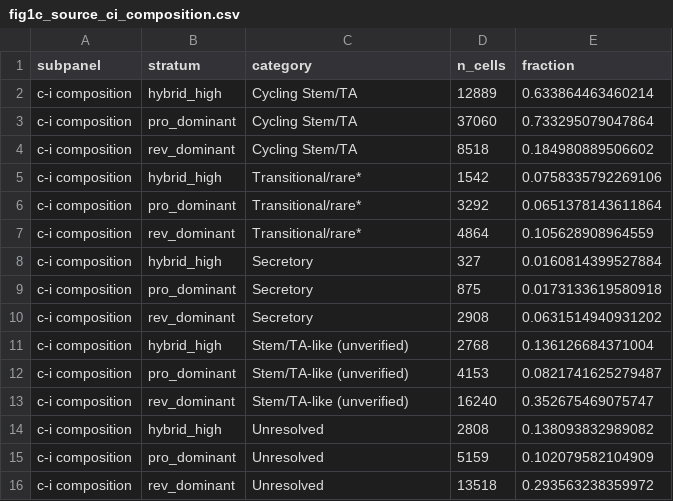
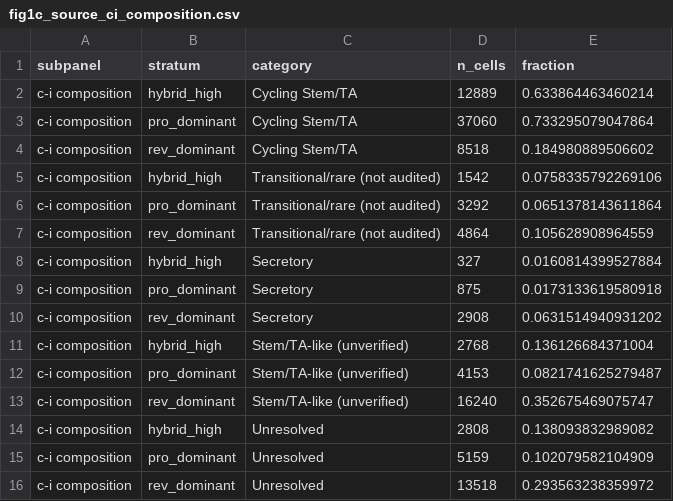
Before and after one commit to leezx/TWEAKR-manuscript, a CSV file: analyses/2026-10-11_fig1c-epithelial-states/figures/fig1c/fig1c_source_ci_composition.csv, drawn as a sheet.

```diff
--- a/analyses/2026-10-11_fig1c-epithelial-states/figures/fig1c/fig1c_source_ci_composition.csv
+++ b/analyses/2026-10-11_fig1c-epithelial-states/figures/fig1c/fig1c_source_ci_composition.csv
@@ -4,5 +4,5 @@ c-i composition,pro_dominant,Cycling Stem/TA,37060,0.733295079047864
 c-i composition,rev_dominant,Cycling Stem/TA,8518,0.184980889506602
-c-i composition,hybrid_high,Transitional/rare*,1542,0.0758335792269106
-c-i composition,pro_dominant,Transitional/rare*,3292,0.0651378143611864
-c-i composition,rev_dominant,Transitional/rare*,4864,0.105628908964559
+c-i composition,hybrid_high,Transitional/rare (not audited),1542,0.0758335792269106
+c-i composition,pro_dominant,Transitional/rare (not audited),3292,0.0651378143611864
+c-i composition,rev_dominant,Transitional/rare (not audited),4864,0.105628908964559
 c-i composition,hybrid_high,Secretory,327,0.0160814399527884
```
Also changed, not shown: 7 other files.
